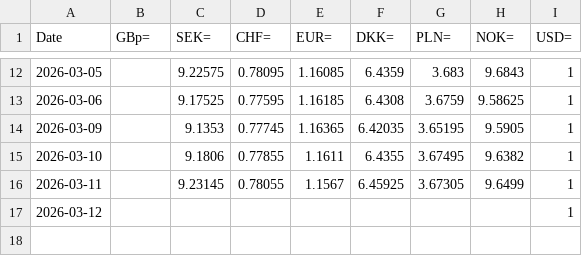
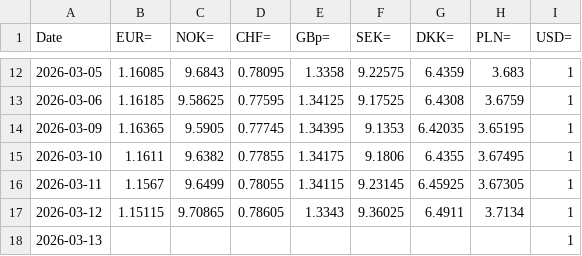
Before and after one commit to Sissiy2018/Trading-code, a CSV file: Hist_data_Stoxx600/Daily_new_data/currency_data_now_to_20260219.csv, drawn as a sheet; only a part is shown, gaps mark what is left out; removed rows and columns are numbered as before the commit, all else as after; the diff covers the shown part only; the diff names each change by its address in the sheet, - before the commit and + after, or states it on an @@ line.

```diff
--- a/Hist_data_Stoxx600/Daily_new_data/currency_data_now_to_20260219.csv
+++ b/Hist_data_Stoxx600/Daily_new_data/currency_data_now_to_20260219.csv
+column F (SEK=), rows 12-16: 9.22575 | 9.17525 | 9.1353 | 9.1806 | 9.23145
-column H (NOK=), rows 12-16: 9.6843 | 9.58625 | 9.5905 | 9.6382 | 9.6499
-B1: GBp=
+B1: EUR=
-C1: SEK=
+C1: NOK=
-E1: EUR=
+E1: GBp=
-B12 (EUR=): (empty)
+B12 (EUR=): 1.16085
-C12 (NOK=): 9.22575
+C12 (NOK=): 9.6843
-E12 (GBp=): 1.16085
+E12 (GBp=): 1.3358
-B13 (EUR=): (empty)
+B13 (EUR=): 1.16185
-C13 (NOK=): 9.17525
+C13 (NOK=): 9.58625
-E13 (GBp=): 1.16185
+E13 (GBp=): 1.34125
-B14 (EUR=): (empty)
+B14 (EUR=): 1.16365
-C14 (NOK=): 9.1353
+C14 (NOK=): 9.5905
-E14 (GBp=): 1.16365
+E14 (GBp=): 1.34395
-B15 (EUR=): (empty)
+B15 (EUR=): 1.1611
-C15 (NOK=): 9.1806
+C15 (NOK=): 9.6382
-E15 (GBp=): 1.1611
+E15 (GBp=): 1.34175
-B16 (EUR=): (empty)
+B16 (EUR=): 1.1567
-C16 (NOK=): 9.23145
+C16 (NOK=): 9.6499
-E16 (GBp=): 1.1567
+E16 (GBp=): 1.34115
+row 17: 2026-03-12 | 1.15115 | 9.70865 | 0.78605 | 1.3343 | 9.36025 | 6.4911 | 3.7134 | 1
-A18 (Date): 2026-03-12
+A18 (Date): 2026-03-13
```
Also changed, not shown: 30 edited cells elsewhere in this file, Hist_data_Russel3000/Daily_new_data/lseg_historyprice_S&P500_now_to_20260212.csv, Hist_data_Stoxx600/Daily_new_data/stoxx_historyprice_Eurostoxx50_now_to_20260219.csv, 8 other files.
